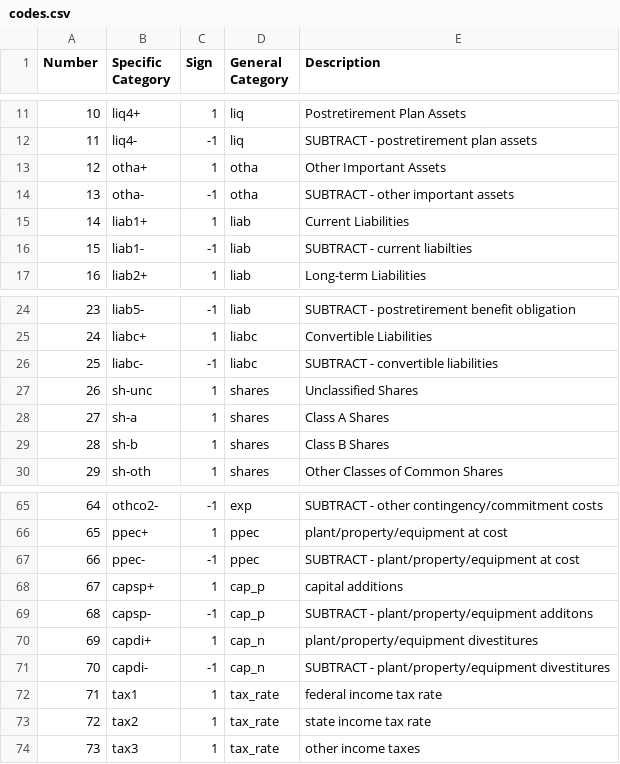
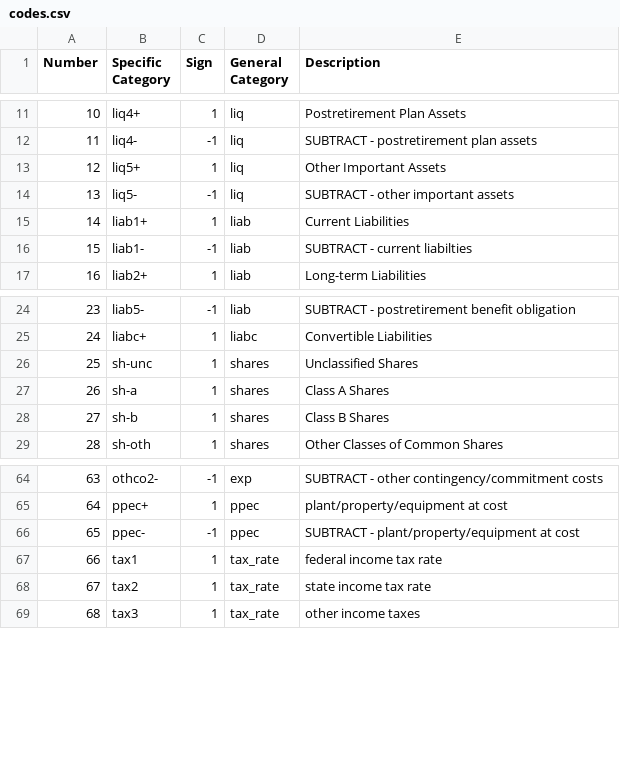
Before and after one commit to dopplervalueinvesting/calc-old, a CSV file: codes.csv, drawn as a sheet; only a part is shown, gaps mark what is left out; removed rows and columns are numbered as before the commit, all else as after; the diff names each change by its address in the sheet, - before the commit and + after, or states it on an @@ line.

```diff
--- a/codes.csv
+++ b/codes.csv
-B13 (Specific Category): otha+
+B13 (Specific Category): liq5+
-D13:D14 (General Category): otha
+D13:D14 (General Category): liq
-B14 (Specific Category): otha-
+B14 (Specific Category): liq5-
-row 26: 25 | liabc- | -1 | liabc | SUBTRACT - convertible liabilities
@@ column A (Number) renumbered from row 26 down @@
-row 68: 67 | capsp+ | 1 | cap_p | capital additions
-row 69: 68 | capsp- | -1 | cap_p | SUBTRACT - plant/property/equipment additons
-row 70: 69 | capdi+ | 1 | cap_n | plant/property/equipment divestitures
-row 71: 70 | capdi- | -1 | cap_n | SUBTRACT - plant/property/equipment divestitures
```
Also changed, not shown: 2 other files.
